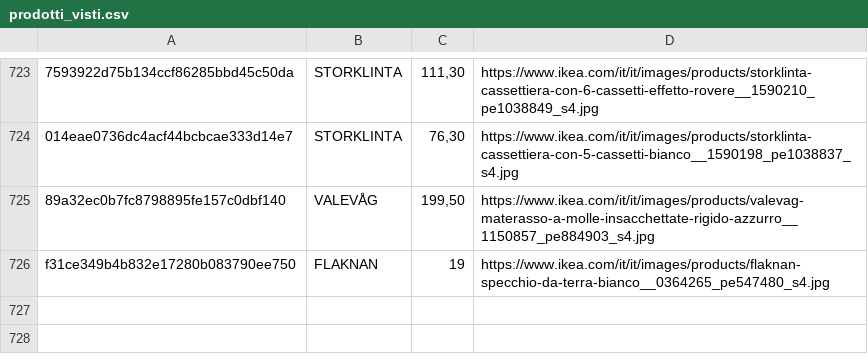
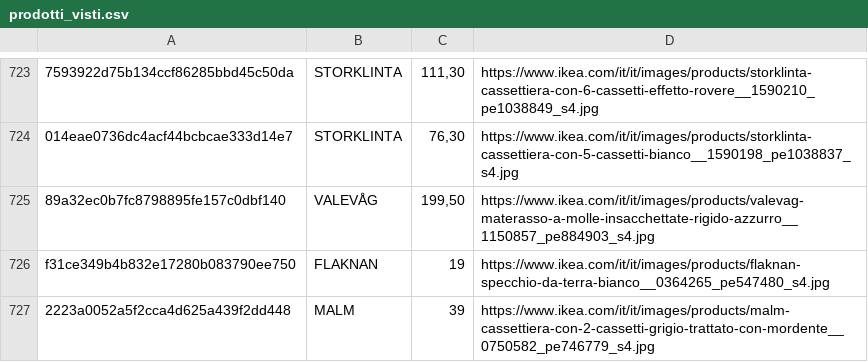
Before and after one commit to flanzuise00-tech/Ikea_NAP, a CSV file: prodotti_visti.csv, drawn as a sheet; only a part is shown, gaps mark what is left out; the diff names each change by its address in the sheet, - before the commit and + after, or states it on an @@ line.

```diff
--- a/prodotti_visti.csv
+++ b/prodotti_visti.csv
+row 727: 2223a0052a5f2cca4d625a439f2dd448 | MALM | 39 | https://www.ikea.com/it/it/images/products/malm-cassettiera-con-2-cassetti-grigio-trattato-con-mordente__0750582_pe746779_s4.jpg
```
